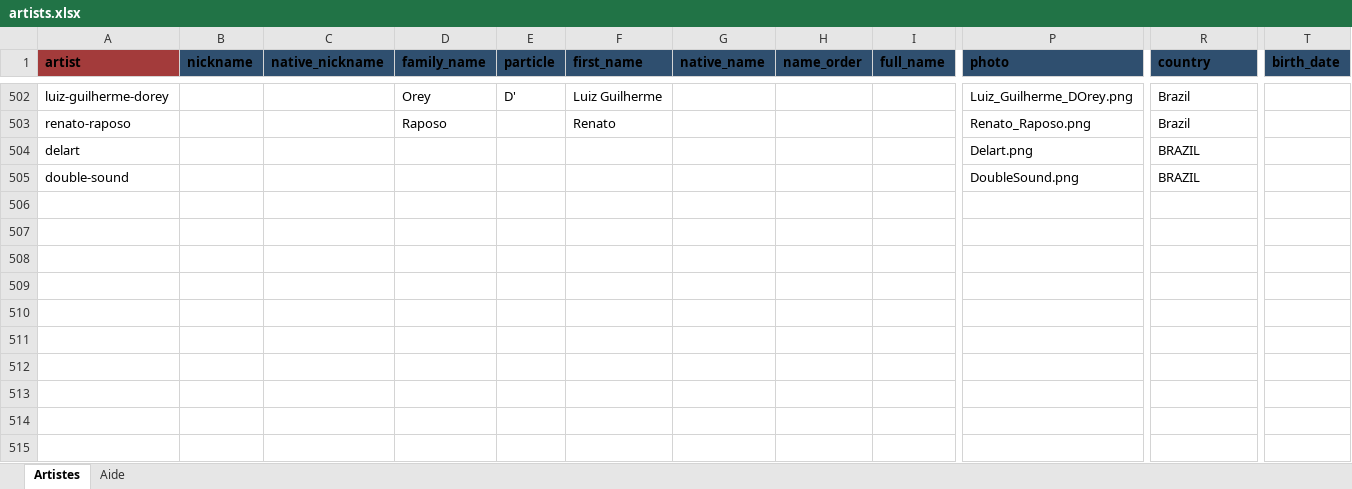
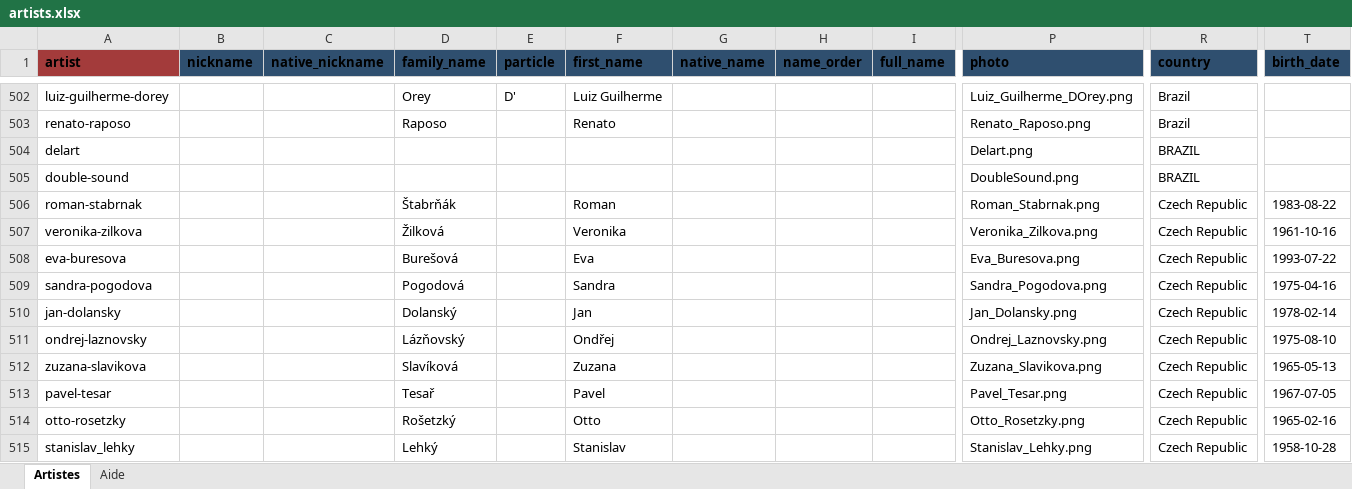
Before and after one commit to CHARGUIGOU/charguigou.github.io, an Excel workbook: _data/artists.xlsx, sheet Artistes, drawn as a sheet; only a part is shown, gaps mark what is left out; values as stored, in another font and other column widths than the file's, no borders; charts and pictures and conditional formats not drawn; rows hold the shown columns only; the diff covers the shown part only; the diff names each change by its address in the sheet, - before the commit and + after, or states it on an @@ line.

Commit message:
Add files via upload

```diff
--- a/_data/artists.xlsx (sheet Artistes)
+++ b/_data/artists.xlsx (sheet Artistes)
+row 506: roman-stabrnak |  |  | Štabrňák |  | Roman |  |  |  | Roman_Stabrnak.png | Czech Republic | 1983-08-22
+row 507: veronika-zilkova |  |  | Žilková |  | Veronika |  |  |  | Veronika_Zilkova.png | Czech Republic | 1961-10-16
+row 508: eva-buresova |  |  | Burešová |  | Eva |  |  |  | Eva_Buresova.png | Czech Republic | 1993-07-22
+row 509: sandra-pogodova |  |  | Pogodová |  | Sandra |  |  |  | Sandra_Pogodova.png | Czech Republic | 1975-04-16
+row 510: jan-dolansky |  |  | Dolanský |  | Jan |  |  |  | Jan_Dolansky.png | Czech Republic | 1978-02-14
+row 511: ondrej-laznovsky |  |  | Lázňovský |  | Ondřej |  |  |  | Ondrej_Laznovsky.png | Czech Republic | 1975-08-10
+row 512: zuzana-slavikova |  |  | Slavíková |  | Zuzana |  |  |  | Zuzana_Slavikova.png | Czech Republic | 1965-05-13
+row 513: pavel-tesar |  |  | Tesař |  | Pavel |  |  |  | Pavel_Tesar.png | Czech Republic | 1967-07-05
+row 514: otto-rosetzky |  |  | Rošetzký |  | Otto |  |  |  | Otto_Rosetzky.png | Czech Republic | 1965-02-16
+row 515: stanislav_lehky |  |  | Lehký |  | Stanislav |  |  |  | Stanislav_Lehky.png | Czech Republic | 1958-10-28
```
Also changed, not shown: 71 added rows elsewhere in this sheet.
